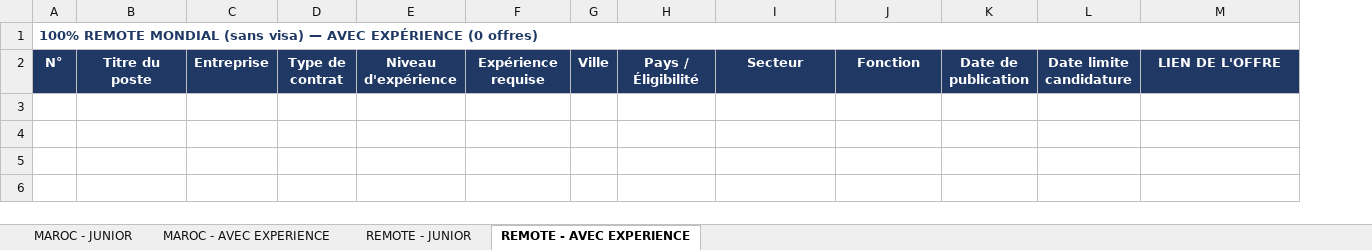
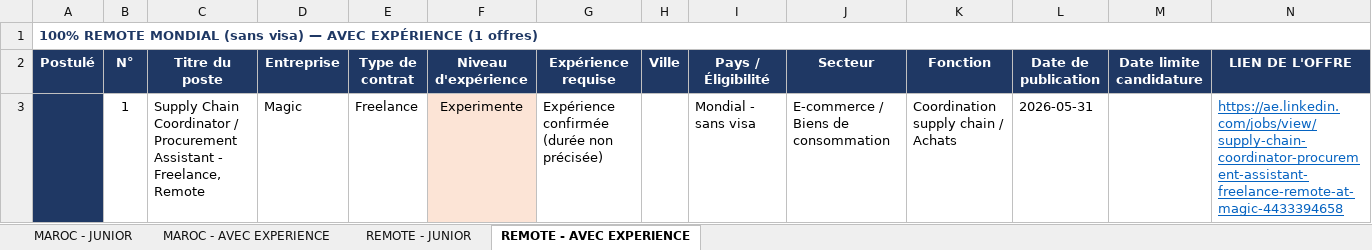
Before and after one commit to 3ly4zidsgit/HelpingMyLtCutieRoseAchieveHerDreams, an Excel workbook: Offres_Emploi_Genie_Industriel_Lean_2026.xlsx, sheet REMOTE - AVEC EXPERIENCE, drawn as a sheet; only a part is shown; values as stored, in another font and other column widths than the file's, no borders; conditional formats not drawn; removed rows and columns are numbered as before the commit, all else as after; rows hold the shown columns only; the diff names each change by its address in the sheet, - before the commit and + after, or states it on an @@ line.

```diff
--- a/Offres_Emploi_Genie_Industriel_Lean_2026.xlsx (sheet REMOTE - AVEC EXPERIENCE)
+++ b/Offres_Emploi_Genie_Industriel_Lean_2026.xlsx (sheet REMOTE - AVEC EXPERIENCE)
+column A (Postulé), row 1: 100% REMOTE MONDIAL (sans visa) — AVEC EXPÉRIENCE (1 offres)
-B1 (N°): 100% REMOTE MONDIAL (sans visa) — AVEC EXPÉRIENCE (0 offres)
+B1 (N°): (empty)
-A1:O1 merged
+row 3:  | 1 | Supply Chain Coordinator / Procurement Assistant - Freelance, Remote | Magic | Freelance | Experimente | Expérience confirmée (durée non précisée) |  | Mondial - sans visa | E-commerce / Biens de consommation | Coordination supply chain / Achats | 2026-05-31 |  | https://ae.linkedin.com/jobs/view/supply-chain-coordinator-procurement-assistant-freelance-remote-at-magic-4433394658
```
Also changed, not shown: sheet MAROC - AVEC EXPERIENCE, sheet MAROC - JUNIOR, sheet REMOTE - JUNIOR, 58 other files.
